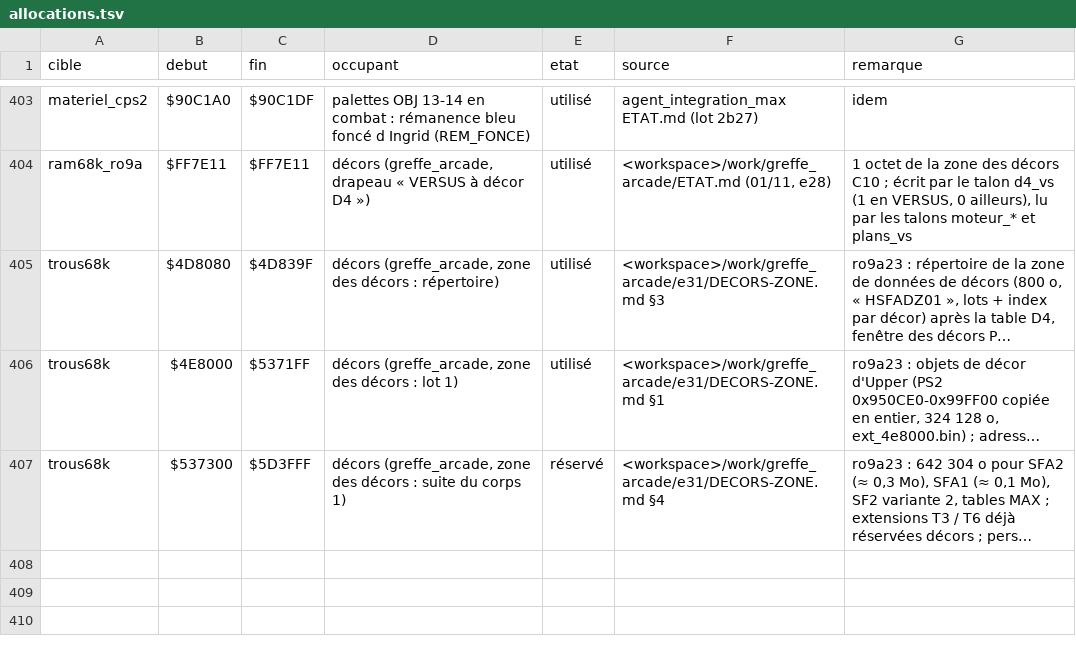
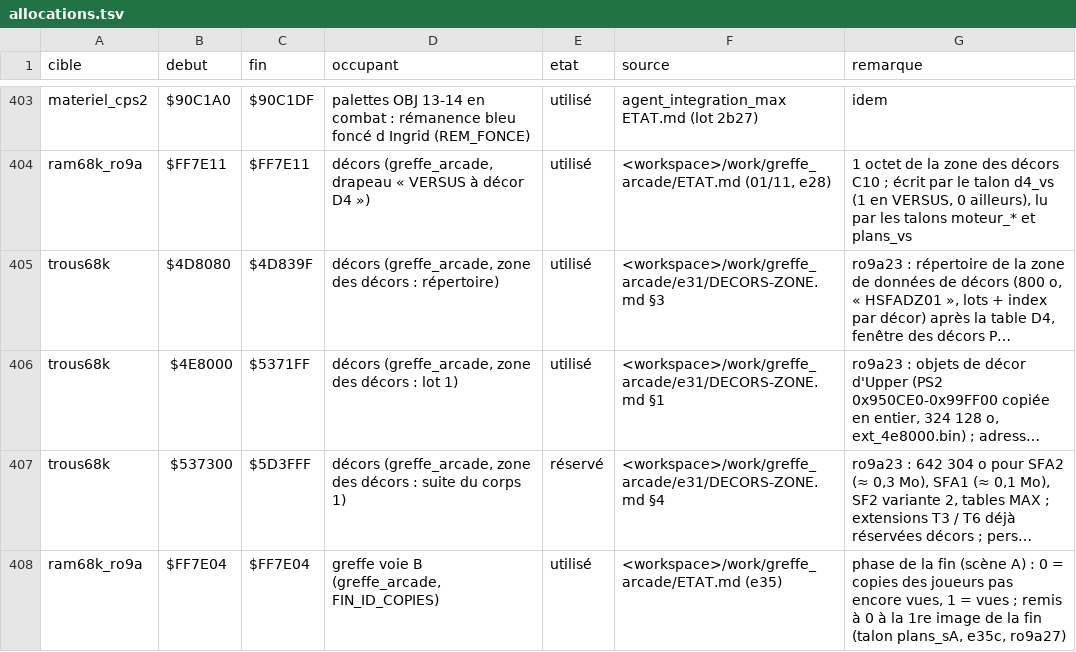
Before and after one commit to Rickow/HSFA, a TSV file: re/allocations.tsv, drawn as a sheet; only a part is shown, gaps mark what is left out; long unchanged cells end in …; the diff names each change by its address in the sheet, - before the commit and + after, or states it on an @@ line.

```diff
--- a/re/allocations.tsv
+++ b/re/allocations.tsv
+row 408: ram68k_ro9a | $FF7E04 | $FF7E04 | greffe voie B (greffe_arcade, FIN_ID_COPIES) | utilisé | <workspace>/work/greffe_arcade/ETAT.md (e35) | phase de la fin (scène A) : 0 = copies des joueurs pas encore vues, 1 = vues ; remis à 0 à la 1re image de la fin (talon plans_sA, e35c, ro9a27)
```
Also changed, not shown: re/connaissances/champs.tsv, re/connaissances/max_psp.tsv, 19 other files.
